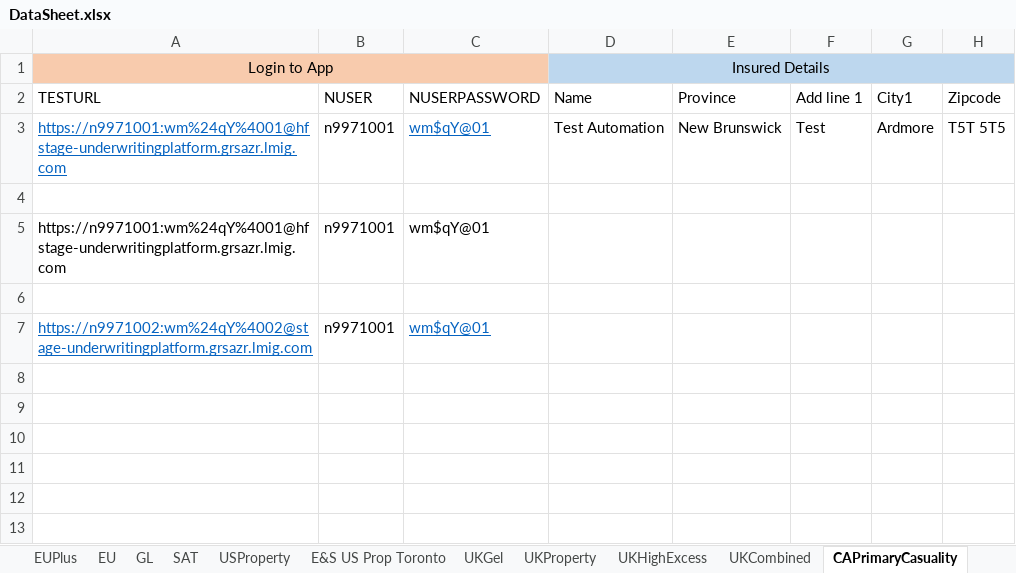
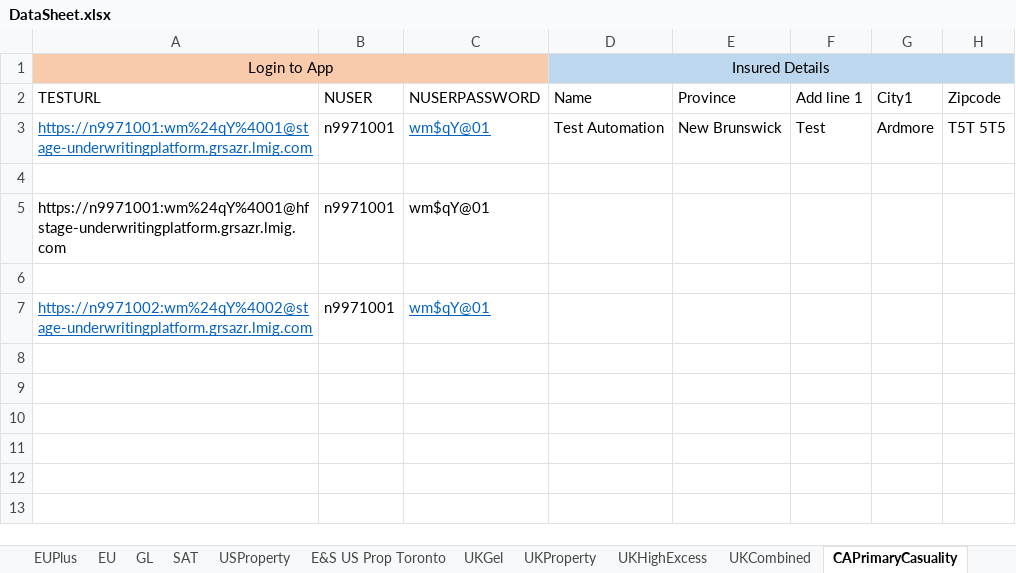
Before and after one commit to talib-solventek/stage-regression-scripts, an Excel workbook: caprimarycasuality/DataSheet.xlsx, sheet CAPrimaryCasuality, drawn as a sheet; only a part is shown; values as stored, in another font and other column widths than the file's, no borders; the diff names each change by its address in the sheet, - before the commit and + after, or states it on an @@ line.

```diff
--- a/caprimarycasuality/DataSheet.xlsx (sheet CAPrimaryCasuality)
+++ b/caprimarycasuality/DataSheet.xlsx (sheet CAPrimaryCasuality)
-A3: https://n9971001:wm%24qY%4001@hfstage-underwritingplatform.grsazr.lmig.com
+A3: https://n9971001:wm%24qY%4001@stage-underwritingplatform.grsazr.lmig.com
```
Also changed, not shown: caprimarycasualityTest5/DataSheet.xlsx.
